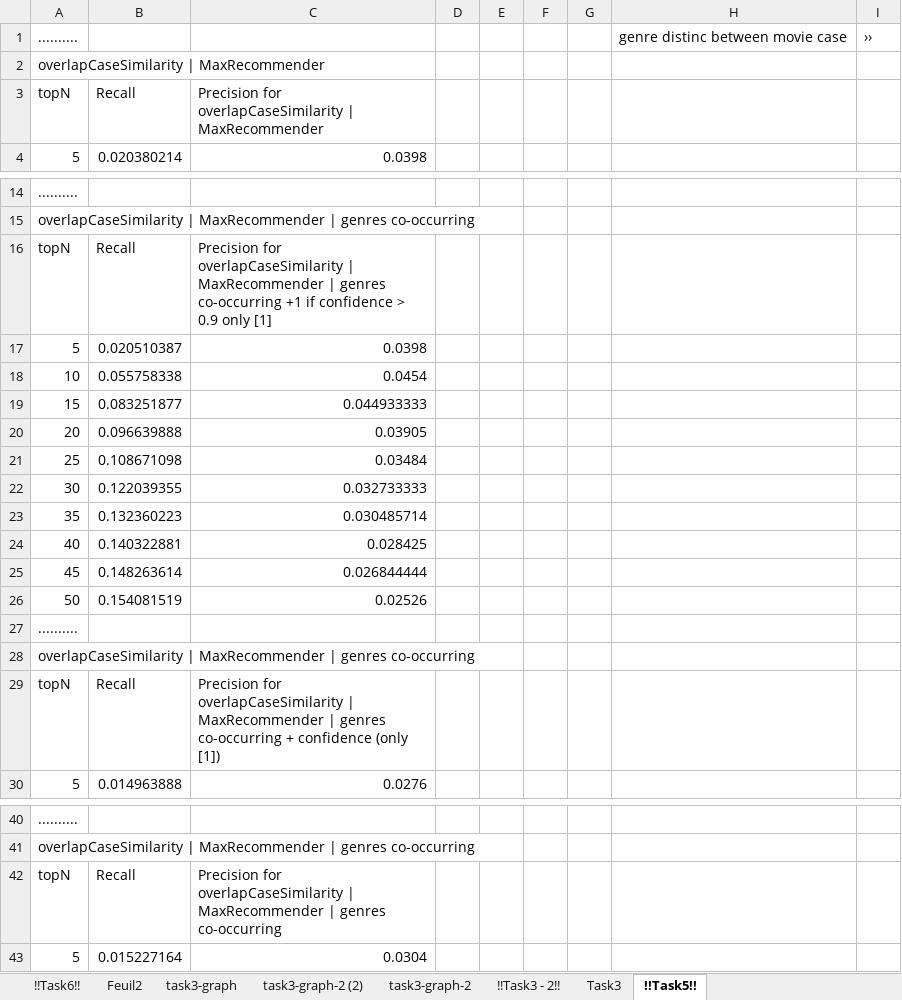
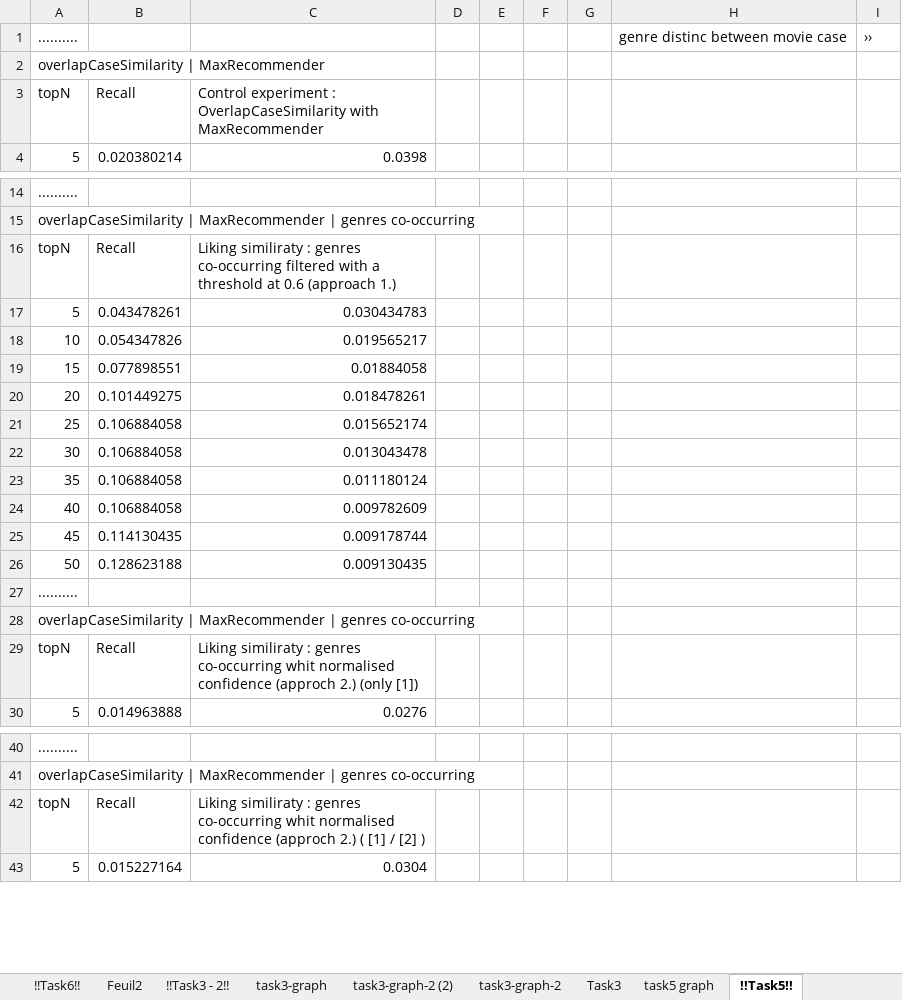
Before and after one commit to remipichon/recommender_system, an Excel workbook: case-based/readme/case-based-graph.xlsx, sheet !!Task5!!, drawn as a sheet; only a part is shown, gaps mark what is left out; values as stored, in another font and other column widths than the file's, no borders; charts and pictures not drawn; the diff covers the shown part only; the diff names each change by its address in the sheet, - before the commit and + after, or states it on an @@ line.

```diff
--- a/case-based/readme/case-based-graph.xlsx (sheet !!Task5!!)
+++ b/case-based/readme/case-based-graph.xlsx (sheet !!Task5!!)
+sheet tab: task5 graph
@@ sheet tab order changed: !!Task6!! | Feuil2 | !!Task3 - 2!! | task3-graph | task3-graph-2 (2) | task3-graph-2 | Task3 | task5 graph | !!Task5!! @@
-C3: Precision for overlapCaseSimilarity | MaxRecommender
+C3: Control experiment : OverlapCaseSimilarity with MaxRecommender
-C16: Precision for overlapCaseSimilarity | MaxRecommender | genres co-occurring +1 if confidence > 0.9 only [1]
+C16: Liking similiraty : genres co-occurring filtered with a threshold at 0.6 (approach 1.)
-B17: 0.020510387
+B17: 0.043478261
-C17: 0.0398
+C17: 0.030434783
-B18: 0.055758338
+B18: 0.054347826
-C18: 0.0454
+C18: 0.019565217
-B19: 0.083251877
+B19: 0.077898551
-C19: 0.044933333
+C19: 0.01884058
-B20: 0.096639888
+B20: 0.101449275
-C20: 0.03905
+C20: 0.018478261
-B21: 0.108671098
+B21: 0.106884058
-C21: 0.03484
+C21: 0.015652174
-B22: 0.122039355
+B22: 0.106884058
-C22: 0.032733333
+C22: 0.013043478
-B23: 0.132360223
+B23: 0.106884058
-C23: 0.030485714
+C23: 0.011180124
-B24: 0.140322881
+B24: 0.106884058
-C24: 0.028425
+C24: 0.009782609
-B25: 0.148263614
+B25: 0.114130435
-C25: 0.026844444
+C25: 0.009178744
-B26: 0.154081519
+B26: 0.128623188
-C26: 0.02526
+C26: 0.009130435
-C29: Precision for overlapCaseSimilarity | MaxRecommender | genres co-occurring + confidence (only [1])
+C29: Liking similiraty : genres co-occurring whit normalised confidence (approch 2.) (only [1])
-C42: Precision for overlapCaseSimilarity | MaxRecommender | genres co-occurring
+C42: Liking similiraty : genres co-occurring whit normalised confidence (approch 2.) ( [1] / [2] )
```
Also changed, not shown: 21 edited cells elsewhere in this sheet, sheet Task5 - co-occurring genres, sheet !!Task6!!, sheet Feuil2, other sheet tabs, charts or pictures, 5 other files.
